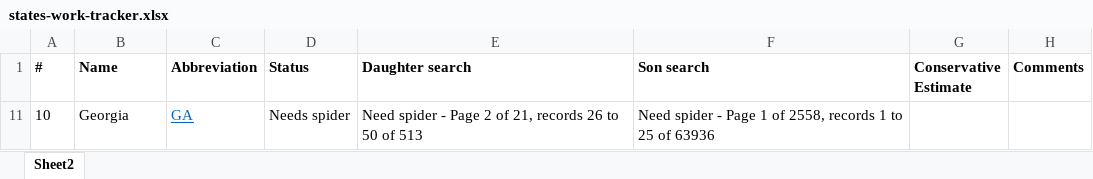
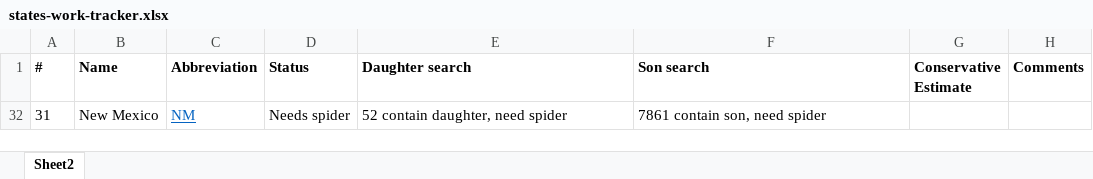
Before and after one commit to soodoku/sonny_side, an Excel workbook: states-work-tracker.xlsx, sheet Sheet2, drawn as a sheet; values as stored, in another font and other column widths than the file's, no borders; removed rows and columns are numbered as before the commit, all else as after; the diff names each change by its address in the sheet, - before the commit and + after, or states it on an @@ line.

Commit message:
26 states finished -- a few more added

```diff
--- a/states-work-tracker.xlsx (sheet Sheet2)
+++ b/states-work-tracker.xlsx (sheet Sheet2)
-row 11: 10 | Georgia | GA | Needs spider | Need spider - Page 2 of 21, records 26 to 50 of 513 | Need spider - Page 1 of 2558, records 1 to 25 of 63936
@@ row 32 unhidden: 31 | New Mexico | NM | Needs spider | 52 contain daughter, need spider | 7861 contain son, need spider @@
```
Also changed, not shown: hidden cells, 2 other files.
